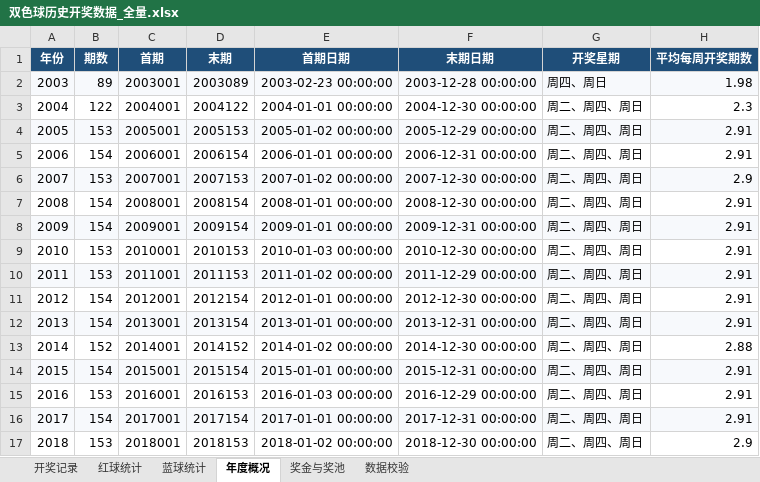
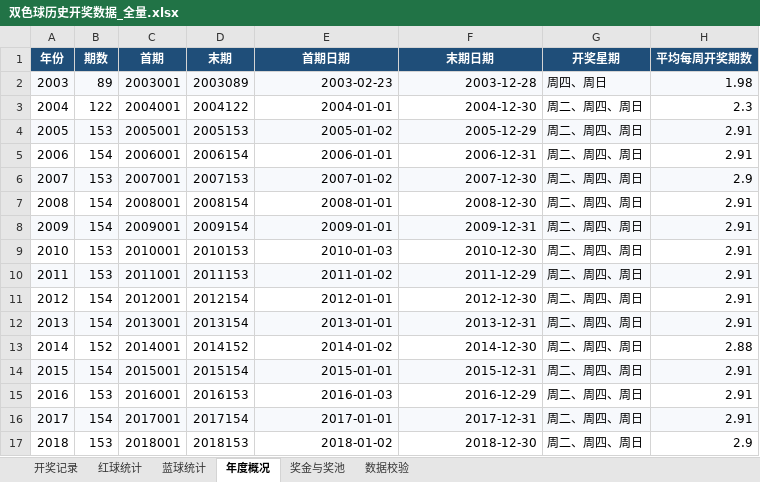
Before and after one commit to zhengxinyu13/shuangseqiu-predictor, an Excel workbook: data/双色球历史开奖数据_全量.xlsx, sheet 年度概况, drawn as a sheet; only a part is shown; values as stored, in another font and other column widths than the file's, no borders; the diff covers the shown part only; the diff names each change by its address in the sheet, - before the commit and + after, or states it on an @@ line.

```diff
--- a/data/双色球历史开奖数据_全量.xlsx (sheet 年度概况)
+++ b/data/双色球历史开奖数据_全量.xlsx (sheet 年度概况)
-E2 (首期日期): 2003-02-23 00:00:00
+E2 (首期日期): 2003-02-23
-F2 (末期日期): 2003-12-28 00:00:00
+F2 (末期日期): 2003-12-28
-E3 (首期日期): 2004-01-01 00:00:00
+E3 (首期日期): 2004-01-01
-F3 (末期日期): 2004-12-30 00:00:00
+F3 (末期日期): 2004-12-30
-E4 (首期日期): 2005-01-02 00:00:00
+E4 (首期日期): 2005-01-02
-F4 (末期日期): 2005-12-29 00:00:00
+F4 (末期日期): 2005-12-29
-E5 (首期日期): 2006-01-01 00:00:00
+E5 (首期日期): 2006-01-01
-F5 (末期日期): 2006-12-31 00:00:00
+F5 (末期日期): 2006-12-31
-E6 (首期日期): 2007-01-02 00:00:00
+E6 (首期日期): 2007-01-02
-F6 (末期日期): 2007-12-30 00:00:00
+F6 (末期日期): 2007-12-30
-E7 (首期日期): 2008-01-01 00:00:00
+E7 (首期日期): 2008-01-01
-F7 (末期日期): 2008-12-30 00:00:00
+F7 (末期日期): 2008-12-30
-E8 (首期日期): 2009-01-01 00:00:00
+E8 (首期日期): 2009-01-01
-F8 (末期日期): 2009-12-31 00:00:00
+F8 (末期日期): 2009-12-31
-E9 (首期日期): 2010-01-03 00:00:00
+E9 (首期日期): 2010-01-03
-F9 (末期日期): 2010-12-30 00:00:00
+F9 (末期日期): 2010-12-30
-E10 (首期日期): 2011-01-02 00:00:00
+E10 (首期日期): 2011-01-02
-F10 (末期日期): 2011-12-29 00:00:00
+F10 (末期日期): 2011-12-29
-E11 (首期日期): 2012-01-01 00:00:00
+E11 (首期日期): 2012-01-01
-F11 (末期日期): 2012-12-30 00:00:00
+F11 (末期日期): 2012-12-30
-E12 (首期日期): 2013-01-01 00:00:00
+E12 (首期日期): 2013-01-01
-F12 (末期日期): 2013-12-31 00:00:00
+F12 (末期日期): 2013-12-31
-E13 (首期日期): 2014-01-02 00:00:00
+E13 (首期日期): 2014-01-02
-F13 (末期日期): 2014-12-30 00:00:00
+F13 (末期日期): 2014-12-30
-E14 (首期日期): 2015-01-01 00:00:00
+E14 (首期日期): 2015-01-01
-F14 (末期日期): 2015-12-31 00:00:00
+F14 (末期日期): 2015-12-31
-E15 (首期日期): 2016-01-03 00:00:00
+E15 (首期日期): 2016-01-03
-F15 (末期日期): 2016-12-29 00:00:00
+F15 (末期日期): 2016-12-29
-E16 (首期日期): 2017-01-01 00:00:00
+E16 (首期日期): 2017-01-01
-F16 (末期日期): 2017-12-31 00:00:00
+F16 (末期日期): 2017-12-31
-E17 (首期日期): 2018-01-02 00:00:00
+E17 (首期日期): 2018-01-02
-F17 (末期日期): 2018-12-30 00:00:00
+F17 (末期日期): 2018-12-30
```
Also changed, not shown: 18 edited cells elsewhere in this sheet, sheet 数据校验, sheet 红球统计, sheet 蓝球统计, sheet 开奖记录, sheet 奖金与奖池, 12 other files.
